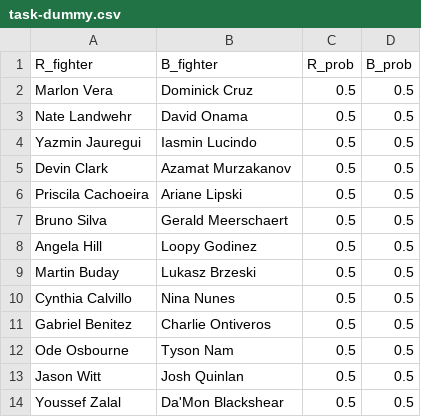
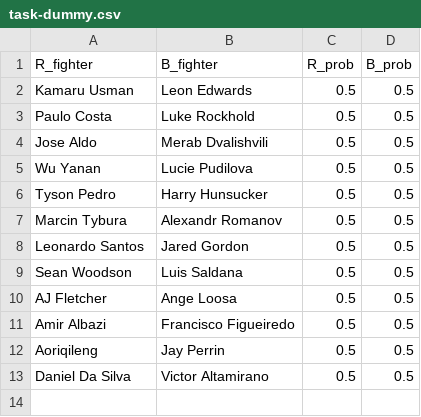
Before and after one commit to andrewritchie05/tiger-millionaire, a CSV file: data/kaggle_data/task-dummy.csv, drawn as a sheet.

```diff
--- a/data/kaggle_data/task-dummy.csv
+++ b/data/kaggle_data/task-dummy.csv
@@ -1,14 +1,13 @@
 R_fighter,B_fighter,R_prob,B_prob
-Marlon Vera,Dominick Cruz,0.5,0.5
-Nate Landwehr,David Onama,0.5,0.5
-Yazmin Jauregui,Iasmin Lucindo,0.5,0.5
-Devin Clark,Azamat Murzakanov,0.5,0.5
-Priscila Cachoeira,Ariane Lipski,0.5,0.5
-Bruno Silva,Gerald Meerschaert,0.5,0.5
-Angela Hill,Loopy Godinez,0.5,0.5
-Martin Buday,Lukasz Brzeski,0.5,0.5
-Cynthia Calvillo,Nina Nunes,0.5,0.5
-Gabriel Benitez,Charlie Ontiveros,0.5,0.5
-Ode Osbourne,Tyson Nam,0.5,0.5
-Jason Witt,Josh Quinlan,0.5,0.5
-Youssef Zalal,Da'Mon Blackshear,0.5,0.5
+Kamaru Usman,Leon Edwards,0.5,0.5
+Paulo Costa,Luke Rockhold,0.5,0.5
+Jose Aldo,Merab Dvalishvili,0.5,0.5
+Wu Yanan,Lucie Pudilova,0.5,0.5
+Tyson Pedro,Harry Hunsucker,0.5,0.5
+Marcin Tybura,Alexandr Romanov,0.5,0.5
+Leonardo Santos,Jared Gordon,0.5,0.5
+Sean Woodson,Luis Saldana,0.5,0.5
+AJ Fletcher,Ange Loosa,0.5,0.5
+Amir Albazi,Francisco Figueiredo,0.5,0.5
+Aoriqileng,Jay Perrin,0.5,0.5
+Daniel Da Silva,Victor Altamirano,0.5,0.5
```
Also changed, not shown: data/kaggle_data/most-recent-event.csv, data/kaggle_data/upcoming-event.csv, 1 other file.
